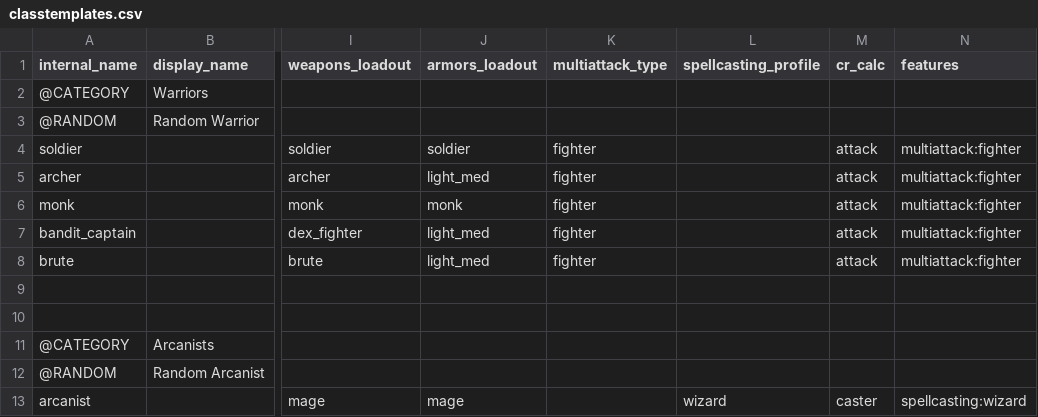
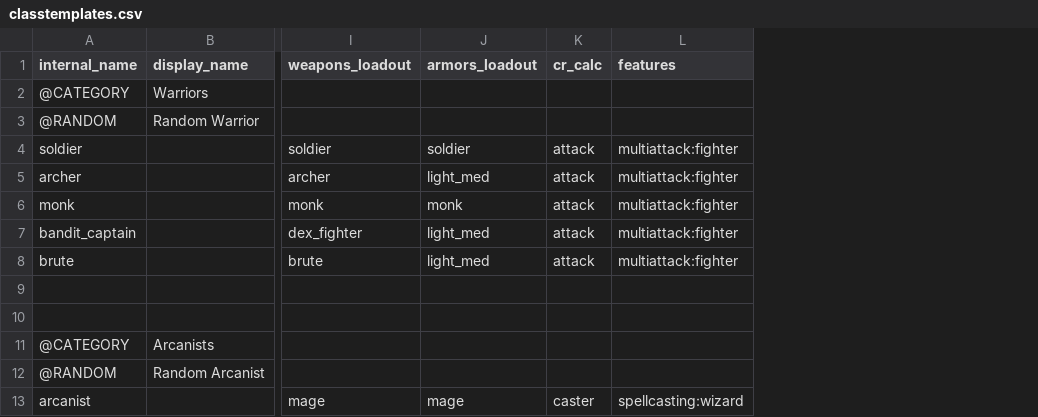
Before and after one commit to FriendGaru/npcgen, a CSV file: npcgen/data/classtemplates.csv, drawn as a sheet; only a part is shown, gaps mark what is left out; the diff names each change by its address in the sheet, - before the commit and + after, or states it on an @@ line.

```diff
--- a/npcgen/data/classtemplates.csv
+++ b/npcgen/data/classtemplates.csv
-column K (multiattack_type), rows 4-8: all fighter
-column L (spellcasting_profile), row 13: wizard
```
Also changed, not shown: 1 other file.
